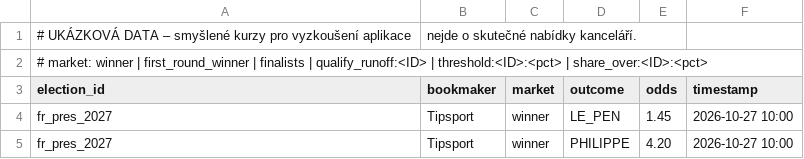
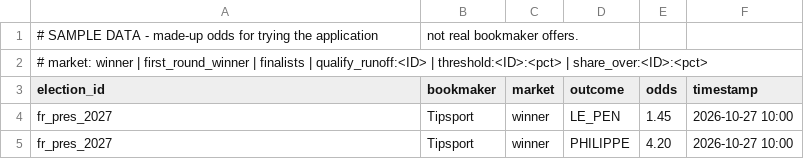
Before and after one commit to globus2008/polledge, a CSV file: data/odds/fr_pres_2027_sample.csv, drawn as a sheet; only a part is shown.

```diff
--- a/data/odds/fr_pres_2027_sample.csv
+++ b/data/odds/fr_pres_2027_sample.csv
@@ -1,2 +1,2 @@
-# UKÁZKOVÁ DATA – smyšlené kurzy pro vyzkoušení aplikace, nejde o skutečné nabídky kanceláří.
+# SAMPLE DATA - made-up odds for trying the application, not real bookmaker offers.
 # market: winner | first_round_winner | finalists | qualify_runoff:<ID> | threshold:<ID>:<pct> | share_over:<ID>:<pct>
```
Also changed, not shown: 7 other files.
